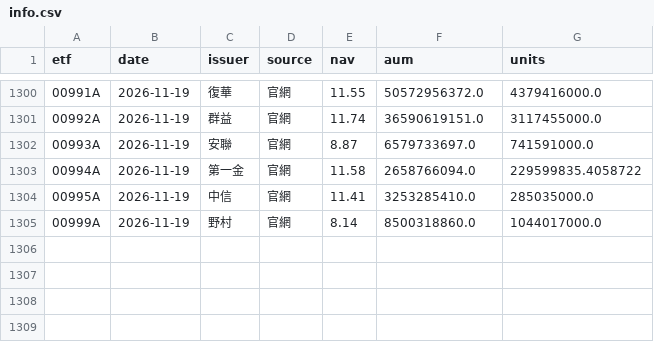
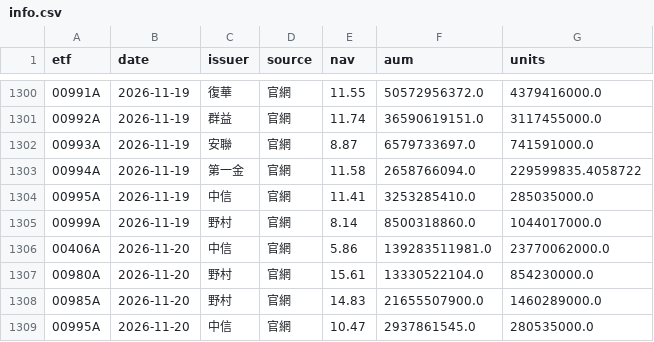
Before and after one commit to gelu27/Stock-lab, a CSV file: data/etf/info.csv, drawn as a sheet; only a part is shown, gaps mark what is left out; the diff names each change by its address in the sheet, - before the commit and + after, or states it on an @@ line.

```diff
--- a/data/etf/info.csv
+++ b/data/etf/info.csv
+row 1306: 00406A | 2026-11-20 | 中信 | 官網 | 5.86 | 139283511981.0 | 23770062000.0
+row 1307: 00980A | 2026-11-20 | 野村 | 官網 | 15.61 | 13330522104.0 | 854230000.0
+row 1308: 00985A | 2026-11-20 | 野村 | 官網 | 14.83 | 21655507900.0 | 1460289000.0
+row 1309: 00995A | 2026-11-20 | 中信 | 官網 | 10.47 | 2937861545.0 | 280535000.0
```
Also changed, not shown: 6 other files.
